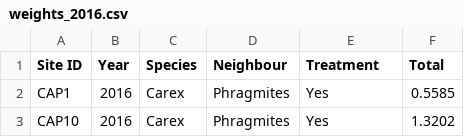
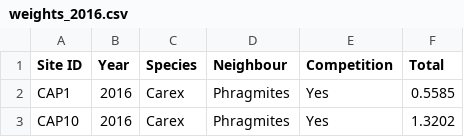
Before and after one commit to cdrobich/PhD1.ResourceCompetition, a CSV file: Data/weights_2016.csv, drawn as a sheet; only a part is shown.

Commit message:
Update weights_2016.csv

```diff
--- a/Data/weights_2016.csv
+++ b/Data/weights_2016.csv
@@ -1,2 +1,2 @@
-Site ID,Year,Species,Neighbour,Treatment,Total
+Site ID,Year,Species,Neighbour,Competition,Total
 CAP1,2016,Carex,Phragmites,Yes,0.5585
```
